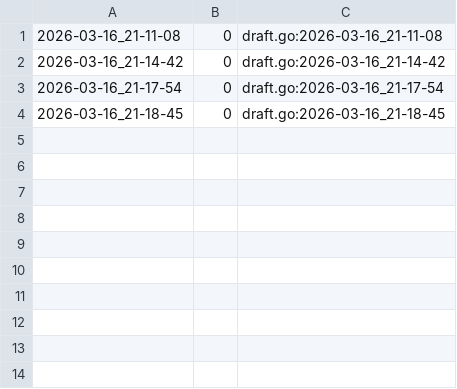
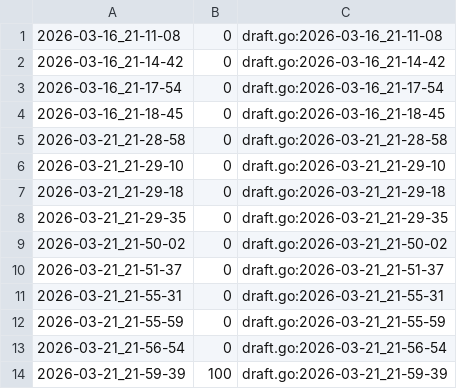
Before and after one commit to qxcode-course/ed-seg-bloco-a-Matheus-Mendes72, a CSV file: .tko/track/ed@gomos/track.csv, drawn as a sheet; the diff names each change by its address in the sheet, - before the commit and + after, or states it on an @@ line.

Commit message:
Gomos concluída e fazendo Princesa

```diff
--- a/.tko/track/ed@gomos/track.csv
+++ b/.tko/track/ed@gomos/track.csv
+row 5: 2026-03-21_21-28-58 | 0 | draft.go:2026-03-21_21-28-58
+row 6: 2026-03-21_21-29-10 | 0 | draft.go:2026-03-21_21-29-10
+row 7: 2026-03-21_21-29-18 | 0 | draft.go:2026-03-21_21-29-18
+row 8: 2026-03-21_21-29-35 | 0 | draft.go:2026-03-21_21-29-35
+row 9: 2026-03-21_21-50-02 | 0 | draft.go:2026-03-21_21-50-02
+row 10: 2026-03-21_21-51-37 | 0 | draft.go:2026-03-21_21-51-37
+row 11: 2026-03-21_21-55-31 | 0 | draft.go:2026-03-21_21-55-31
+row 12: 2026-03-21_21-55-59 | 0 | draft.go:2026-03-21_21-55-59
+row 13: 2026-03-21_21-56-54 | 0 | draft.go:2026-03-21_21-56-54
+row 14: 2026-03-21_21-59-39 | 100 | draft.go:2026-03-21_21-59-39
```
Also changed, not shown: .tko/track/ed@baruel/track.csv, .tko/track/ed@fuga/track.csv, 14 other files.
